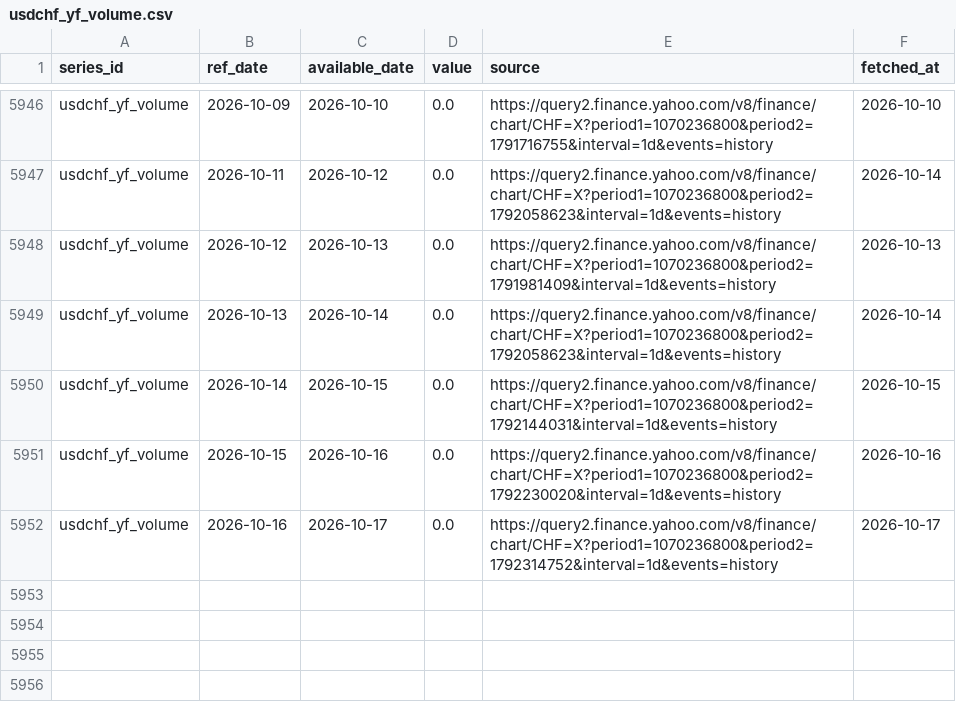
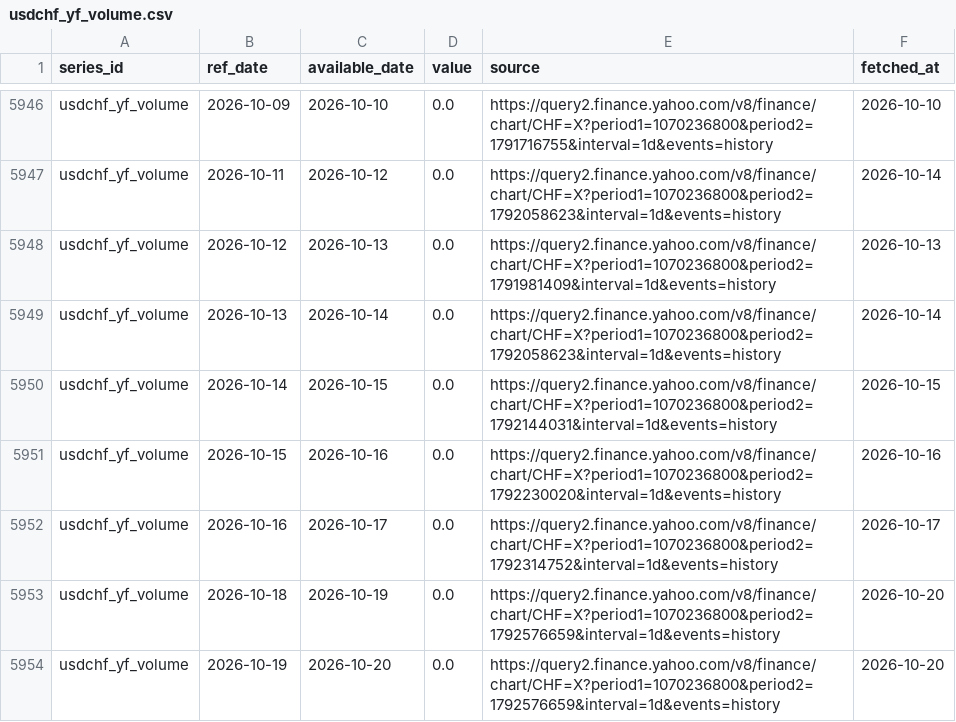
Before and after one commit to Shawhir/Commodities, a CSV file: data/store/usdchf_yf_volume.csv, drawn as a sheet; only a part is shown, gaps mark what is left out.

```diff
--- a/data/store/usdchf_yf_volume.csv
+++ b/data/store/usdchf_yf_volume.csv
@@ -5952 +5952,3 @@ usdchf_yf_volume,2026-10-15,2026-10-16,0.0,https://query2.finance.yahoo.com/v8/f
 usdchf_yf_volume,2026-10-16,2026-10-17,0.0,https://query2.finance.yahoo.com/v8/finance/chart/CHF=X?period1=1070236800&period2=1792314752&interval=1d&events=history,2026-10-17
+usdchf_yf_volume,2026-10-18,2026-10-19,0.0,https://query2.finance.yahoo.com/v8/finance/chart/CHF=X?period1=1070236800&period2=1792576659&interval=1d&events=history,2026-10-20
+usdchf_yf_volume,2026-10-19,2026-10-20,0.0,https://query2.finance.yahoo.com/v8/finance/chart/CHF=X?period1=1070236800&period2=1792576659&interval=1d&events=history,2026-10-20
```
Also changed, not shown: data/store/_releases.csv, data/store/breakeven_10y.csv, 25 other files.
